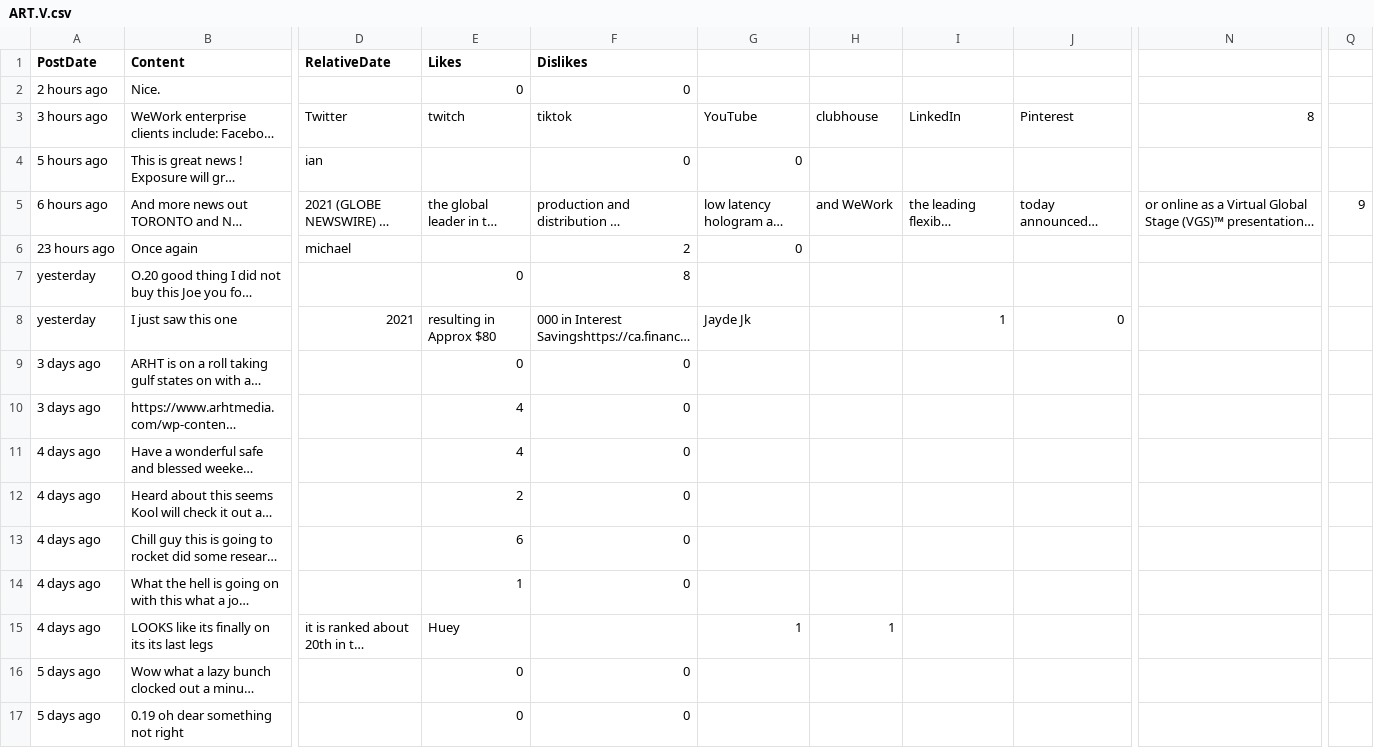
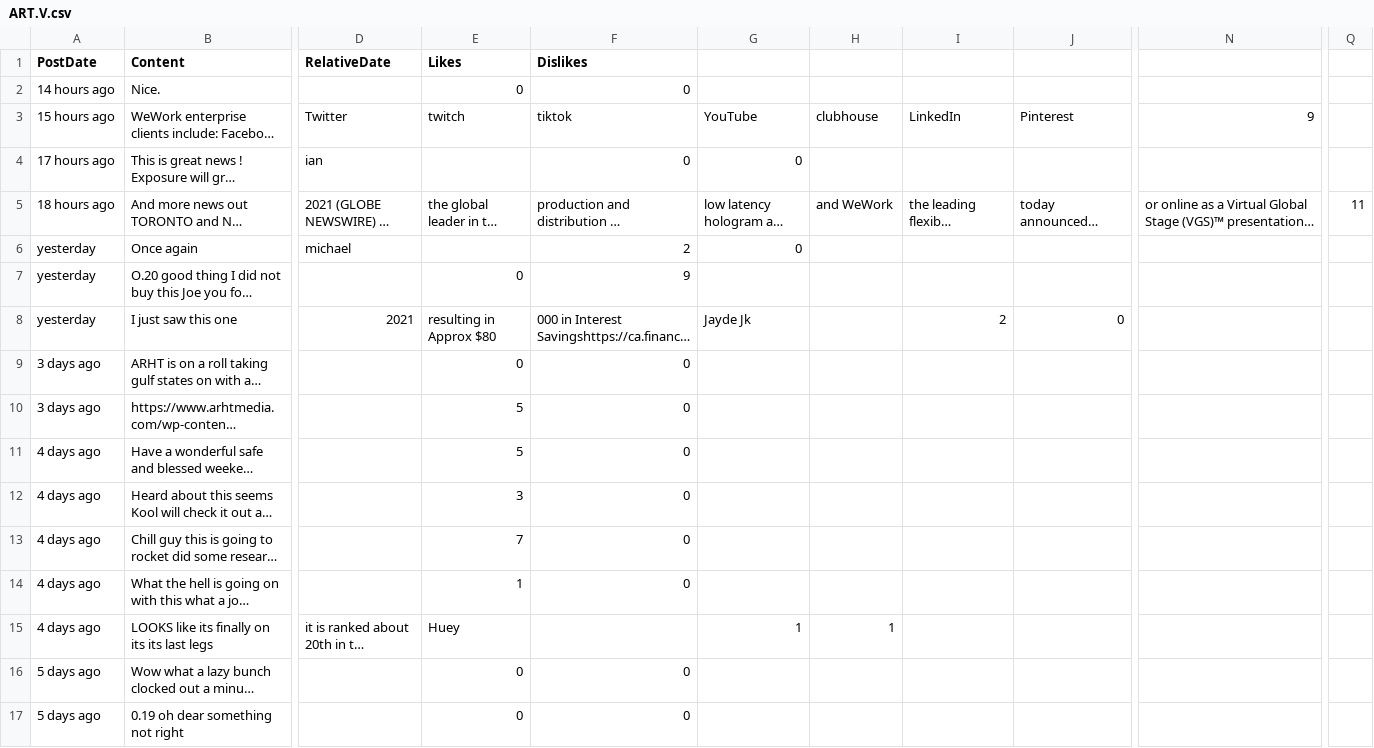
Before and after one commit to dli-invest/conscrap, a CSV file: data/ART.V.csv, drawn as a sheet; only a part is shown, gaps mark what is left out; long unchanged cells end in …; the diff covers the shown part only; the diff names each change by its address in the sheet, - before the commit and + after, or states it on an @@ line.

```diff
--- a/data/ART.V.csv
+++ b/data/ART.V.csv
-A2 (PostDate): 2 hours ago
+A2 (PostDate): 14 hours ago
-A3 (PostDate): 3 hours ago
+A3 (PostDate): 15 hours ago
-N3: 8
+N3: 9
-A4 (PostDate): 5 hours ago
+A4 (PostDate): 17 hours ago
-A5 (PostDate): 6 hours ago
+A5 (PostDate): 18 hours ago
-Q5: 9
+Q5: 11
-A6 (PostDate): 23 hours ago
+A6 (PostDate): yesterday
-F7 (Dislikes): 8
+F7 (Dislikes): 9
-I8: 1
+I8: 2
-E10:E11 (Likes): 4
+E10:E11 (Likes): 5
-E12 (Likes): 2
+E12 (Likes): 3
-E13 (Likes): 6
+E13 (Likes): 7
```
Also changed, not shown: 1 added row and 13 edited cells elsewhere in this file, 1 other file.
